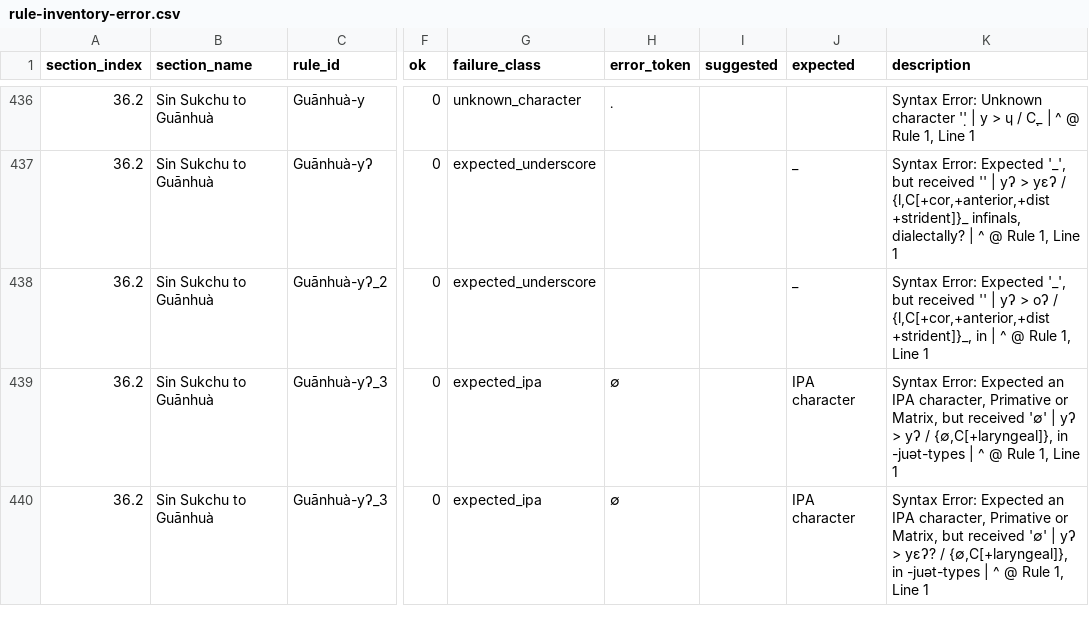
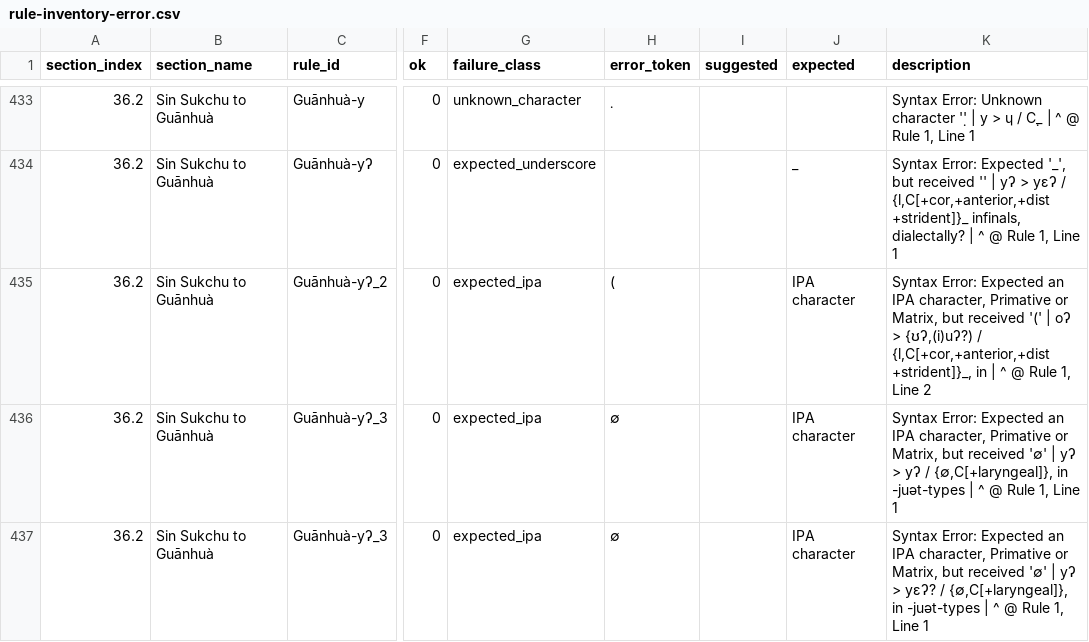
Before and after one commit to Pappa/conlanger, a CSV file: .scratch/rule-index/inventory/rule-inventory-error.csv, drawn as a sheet; only a part is shown, gaps mark what is left out; addresses are those after the commit; the diff covers the shown part only; the diff names each change by its address in the sheet, - before the commit and + after, or states it on an @@ line.

```diff
--- a/.scratch/rule-index/inventory/rule-inventory-error.csv
+++ b/.scratch/rule-index/inventory/rule-inventory-error.csv
-G435 (failure_class): expected_underscore
+G435 (failure_class): expected_ipa
-H435 (error_token): (empty)
+H435 (error_token): (
-J435 (expected): _
+J435 (expected): IPA character
-K435 (description): …Error: Expected '_', but received '' | yʔ > oʔ / {l,C[+cor,+anterior,+dist +strident]}_, in | ^ @ Rule 1, Line 1
+K435 (description): …Error: Expected an IPA character, Primative or Matrix, but received '(' | oʔ > {ʊʔ,(i)uʔ?) / {l,C[+cor,+anterior,+dist +strident]}_, in | ^ @ Rule 1, Line 2
```
Also changed, not shown: 3 removed rows and 9 edited cells elsewhere in this file, .scratch/rule-index/inventory/error_clusters/missing_slash_output_env_errors.csv, .scratch/rule-index/inventory/error_clusters/syntax_other_errors.csv, 11 other files.
